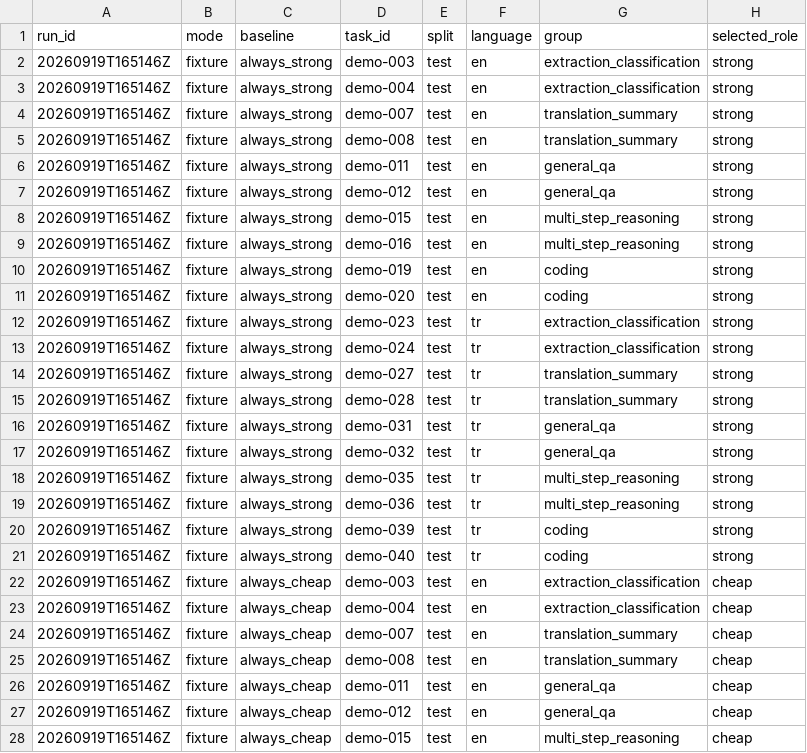
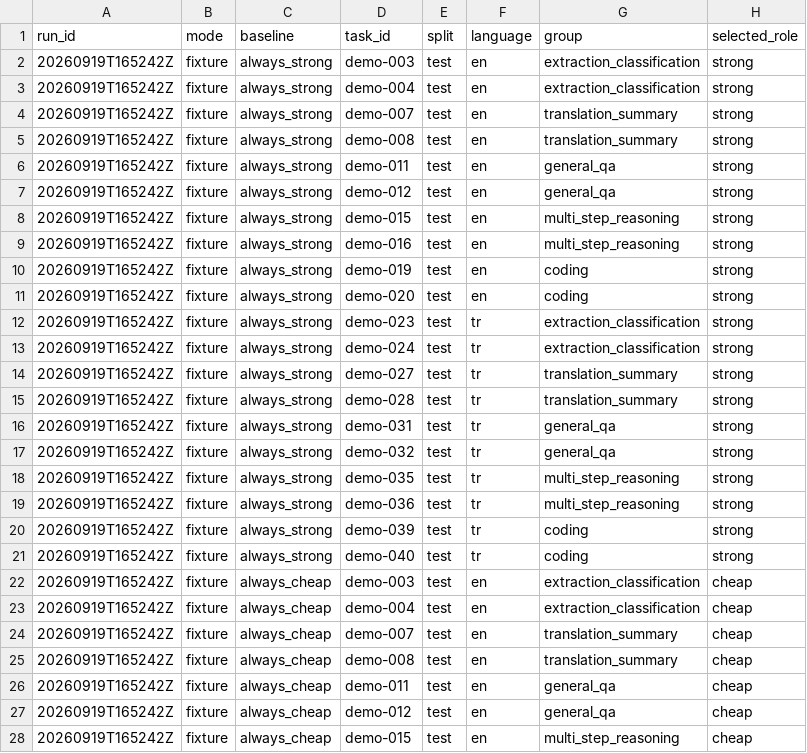
Before and after one commit to erendikmenn/jev-llm-router-benchmark, a CSV file: results/fixture-test/measurements.csv, drawn as a sheet; only a part is shown; the diff covers the shown part only; the diff names each change by its address in the sheet, - before the commit and + after, or states it on an @@ line.

```diff
--- a/results/fixture-test/measurements.csv
+++ b/results/fixture-test/measurements.csv
-A2:A28 (run_id): 20260919T165146Z
+A2:A28 (run_id): 20260919T165242Z
```
Also changed, not shown: 73 edited cells elsewhere in this file, results/smoke/measurements.csv, 8 other files.
